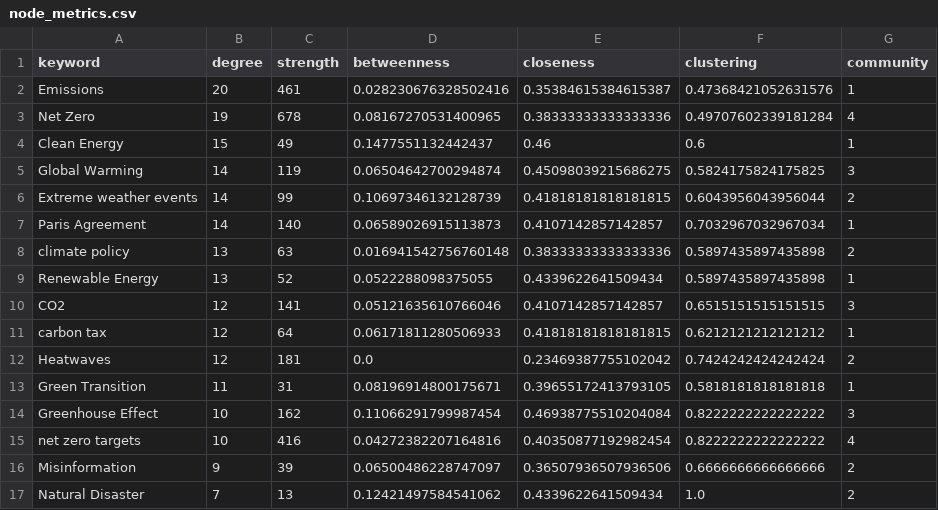
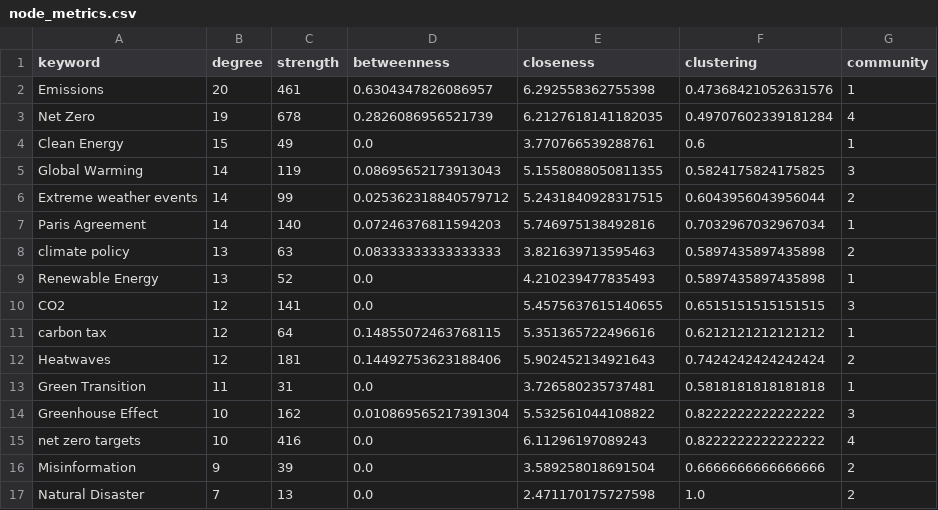
Before and after one commit to francescosilvano/keynet-semantic-network-analyzer, a CSV file: exports/runs/2025-12-16_13-49-22_efd9fea7/full_analysis/node_metrics.csv, drawn as a sheet; only a part is shown; the diff covers the shown part only.

```diff
--- a/exports/runs/2025-12-16_13-49-22_efd9fea7/full_analysis/node_metrics.csv
+++ b/exports/runs/2025-12-16_13-49-22_efd9fea7/full_analysis/node_metrics.csv
@@ -1,17 +1,17 @@
 keyword,degree,strength,betweenness,closeness,clustering,community
-Emissions,20,461,0.028230676328502416,0.35384615384615387,0.47368421052631576,1
-Net Zero,19,678,0.08167270531400965,0.38333333333333336,0.49707602339181284,4
-Clean Energy,15,49,0.1477551132442437,0.46,0.6,1
-Global Warming,14,119,0.06504642700294874,0.45098039215686275,0.5824175824175825,3
-Extreme weather events,14,99,0.10697346132128739,0.41818181818181815,0.6043956043956044,2
-Paris Agreement,14,140,0.06589026915113873,0.4107142857142857,0.7032967032967034,1
-climate policy,13,63,0.016941542756760148,0.38333333333333336,0.5897435897435898,2
-Renewable Energy,13,52,0.0522288098375055,0.4339622641509434,0.5897435897435898,1
-CO2,12,141,0.05121635610766046,0.4107142857142857,0.6515151515151515,3
-carbon tax,12,64,0.06171811280506933,0.41818181818181815,0.6212121212121212,1
-Heatwaves,12,181,0.0,0.23469387755102042,0.7424242424242424,2
-Green Transition,11,31,0.08196914800175671,0.39655172413793105,0.5818181818181818,1
-Greenhouse Effect,10,162,0.11066291799987454,0.46938775510204084,0.8222222222222222,3
-net zero targets,10,416,0.04272382207164816,0.40350877192982454,0.8222222222222222,4
-Misinformation,9,39,0.06500486228747097,0.36507936507936506,0.6666666666666666,2
-Natural Disaster,7,13,0.12421497584541062,0.4339622641509434,1.0,2
+Emissions,20,461,0.6304347826086957,6.292558362755398,0.47368421052631576,1
+Net Zero,19,678,0.2826086956521739,6.2127618141182035,0.49707602339181284,4
+Clean Energy,15,49,0.0,3.770766539288761,0.6,1
+Global Warming,14,119,0.08695652173913043,5.1558088050811355,0.5824175824175825,3
+Extreme weather events,14,99,0.025362318840579712,5.2431840928317515,0.6043956043956044,2
+Paris Agreement,14,140,0.07246376811594203,5.746975138492816,0.7032967032967034,1
+climate policy,13,63,0.08333333333333333,3.821639713595463,0.5897435897435898,2
+Renewable Energy,13,52,0.0,4.210239477835493,0.5897435897435898,1
+CO2,12,141,0.0,5.4575637615140655,0.6515151515151515,3
+carbon tax,12,64,0.14855072463768115,5.351365722496616,0.6212121212121212,1
+Heatwaves,12,181,0.14492753623188406,5.902452134921643,0.7424242424242424,2
+Green Transition,11,31,0.0,3.726580235737481,0.5818181818181818,1
+Greenhouse Effect,10,162,0.010869565217391304,5.532561044108822,0.8222222222222222,3
+net zero targets,10,416,0.0,6.11296197089243,0.8222222222222222,4
+Misinformation,9,39,0.0,3.589258018691504,0.6666666666666666,2
+Natural Disaster,7,13,0.0,2.471170175727598,1.0,2
```
Also changed, not shown: 15 edited cells elsewhere in this file, exports/runs/2025-12-16_13-49-22_efd9fea7/main_plus_our/node_metrics.csv, 13 other files.
